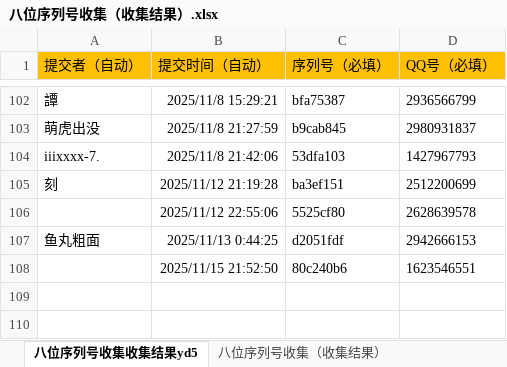
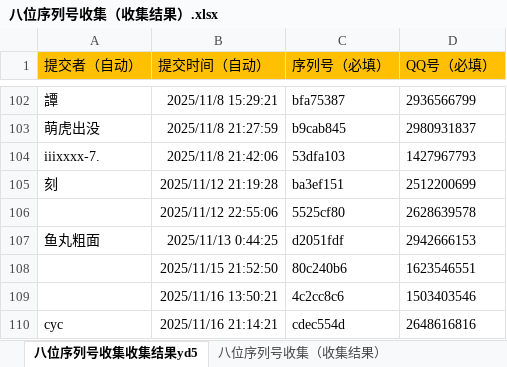
Before and after one commit to tonzy-su/DeviceCheck_data, an Excel workbook: data/八位序列号收集（收集结果）.xlsx, sheet 八位序列号收集收集结果yd5, drawn as a sheet; only a part is shown, gaps mark what is left out; values as stored, in another font and other column widths than the file's, no borders; the diff names each change by its address in the sheet, - before the commit and + after, or states it on an @@ line.

Commit message:
Add files via upload

```diff
--- a/data/八位序列号收集（收集结果）.xlsx (sheet 八位序列号收集收集结果yd5)
+++ b/data/八位序列号收集（收集结果）.xlsx (sheet 八位序列号收集收集结果yd5)
+row 109:  | 2025/11/16 13:50:21 | 4c2cc8c6 | 1503403546
+row 110: cyc | 2025/11/16 21:14:21 | cdec554d | 2648616816
```
